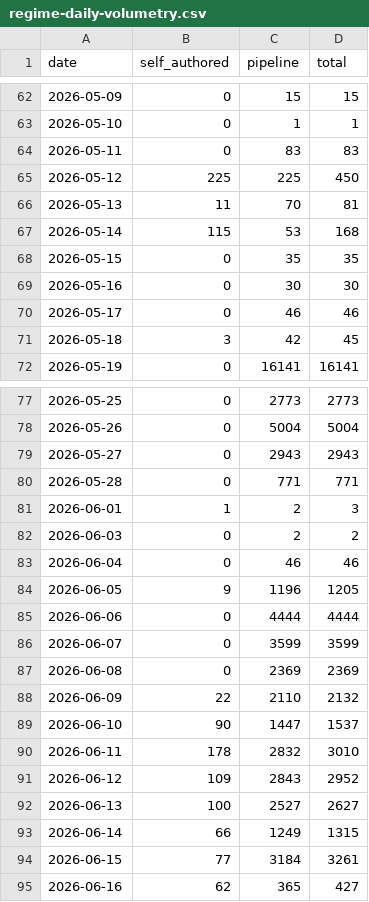
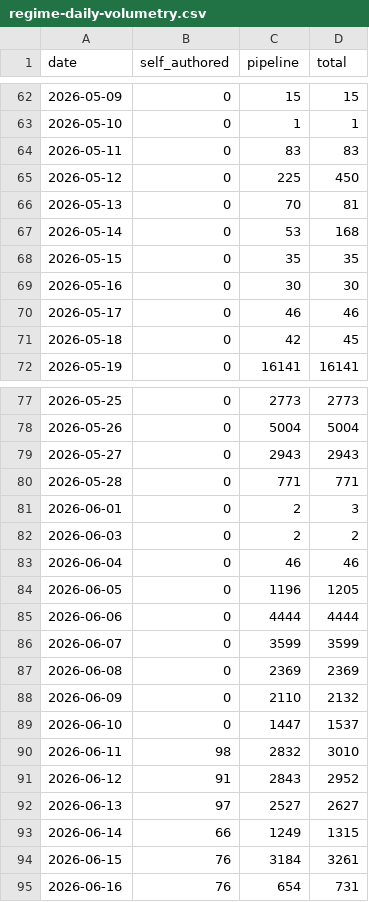
Before and after one commit to alessandropcostabr/claude-mem-case-study, a CSV file: data/v2/regime-daily-volumetry.csv, drawn as a sheet; only a part is shown, gaps mark what is left out.

```diff
--- a/data/v2/regime-daily-volumetry.csv
+++ b/data/v2/regime-daily-volumetry.csv
@@ -64,5 +64,5 @@ date,self_authored,pipeline,total
 2026-05-11,0,83,83
-2026-05-12,225,225,450
-2026-05-13,11,70,81
-2026-05-14,115,53,168
+2026-05-12,0,225,450
+2026-05-13,0,70,81
+2026-05-14,0,53,168
 2026-05-15,0,35,35
@@ -70,3 +70,3 @@ date,self_authored,pipeline,total
 2026-05-17,0,46,46
-2026-05-18,3,42,45
+2026-05-18,0,42,45
 2026-05-19,0,16141,16141
@@ -80,6 +80,6 @@ date,self_authored,pipeline,total
 2026-05-28,0,771,771
-2026-06-01,1,2,3
+2026-06-01,0,2,3
 2026-06-03,0,2,2
 2026-06-04,0,46,46
-2026-06-05,9,1196,1205
+2026-06-05,0,1196,1205
 2026-06-06,0,4444,4444
@@ -87,9 +87,9 @@ date,self_authored,pipeline,total
 2026-06-08,0,2369,2369
-2026-06-09,22,2110,2132
-2026-06-10,90,1447,1537
-2026-06-11,178,2832,3010
-2026-06-12,109,2843,2952
-2026-06-13,100,2527,2627
+2026-06-09,0,2110,2132
+2026-06-10,0,1447,1537
+2026-06-11,98,2832,3010
+2026-06-12,91,2843,2952
+2026-06-13,97,2527,2627
 2026-06-14,66,1249,1315
-2026-06-15,77,3184,3261
-2026-06-16,62,365,427
+2026-06-15,76,3184,3261
+2026-06-16,76,654,731
```
Also changed, not shown: data/v2/regime-pipeline-redundancy.csv, data/v2/regime-type-distribution.csv, 3 other files.
